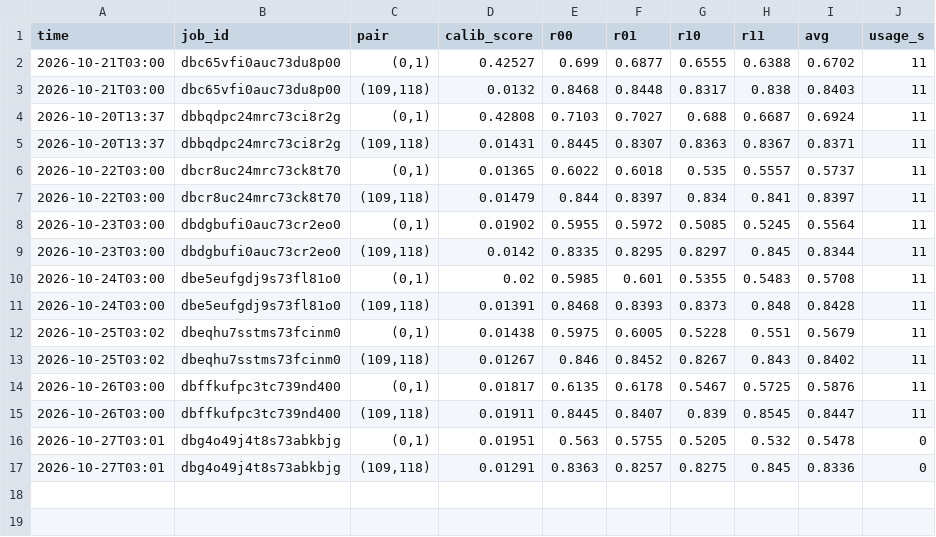
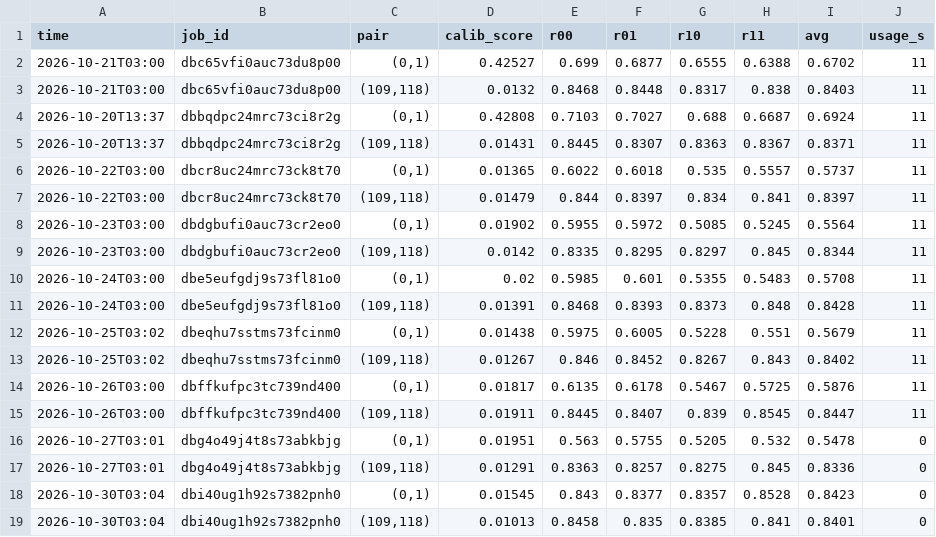
Before and after one commit to jolive27/chsh-hardware, a CSV file: daily_results.csv, drawn as a sheet; the diff names each change by its address in the sheet, - before the commit and + after, or states it on an @@ line.

```diff
--- a/daily_results.csv
+++ b/daily_results.csv
+row 18: 2026-10-30T03:04 | dbi40ug1h92s7382pnh0 | (0,1) | 0.01545 | 0.843 | 0.8377 | 0.8357 | 0.8528 | 0.8423 | 0
+row 19: 2026-10-30T03:04 | dbi40ug1h92s7382pnh0 | (109,118) | 0.01013 | 0.8458 | 0.835 | 0.8385 | 0.841 | 0.8401 | 0
```
Also changed, not shown: data/runs.csv, 2 other files.
